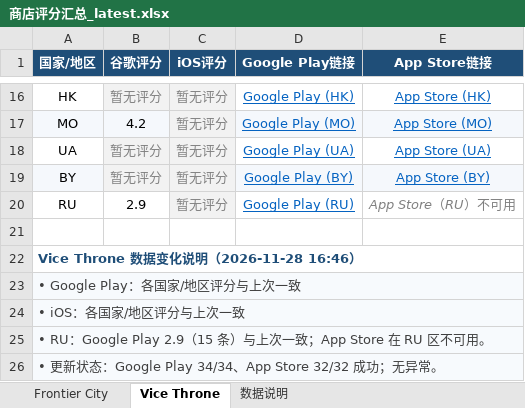
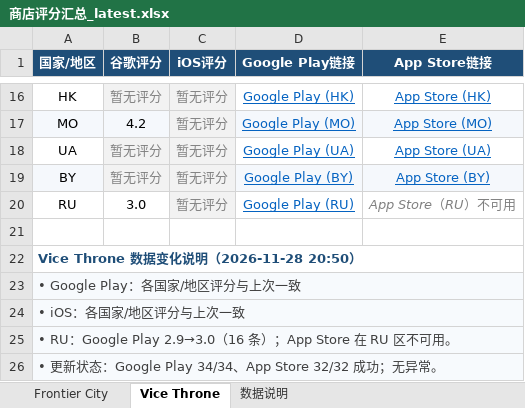
Before and after one commit to lixiangmei2021-alt/store-ratings-dashboard, an Excel workbook: 商店评分汇总_latest.xlsx, sheet Vice Throne, drawn as a sheet; only a part is shown, gaps mark what is left out; values as stored, in another font and other column widths than the file's, no borders; the diff names each change by its address in the sheet, - before the commit and + after, or states it on an @@ line.

Commit message:
Update store ratings [skip ci]

```diff
--- a/商店评分汇总_latest.xlsx (sheet Vice Throne)
+++ b/商店评分汇总_latest.xlsx (sheet Vice Throne)
-B20 (谷歌评分): 2.9
+B20 (谷歌评分): 3.0
-A22 (国家/地区): Vice Throne 数据变化说明（2026-11-28 16:46）
+A22 (国家/地区): Vice Throne 数据变化说明（2026-11-28 20:50）
-A25 (国家/地区): …RU：Google Play 2.9（15 条）与上次一致；App Store 在…
+A25 (国家/地区): …RU：Google Play 2.9→3.0（16 条）；App Store 在…
```
Also changed, not shown: sheet Frontier City, sheet 数据说明, 4 other files.
